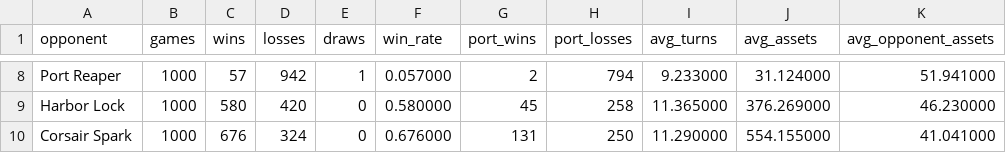
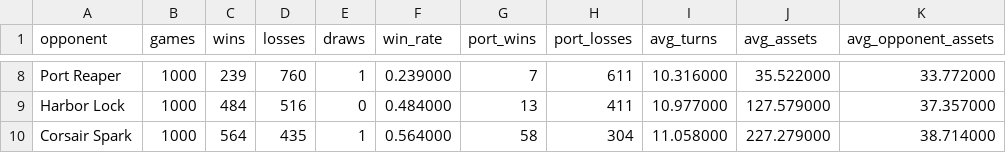
Before and after one commit to RogerHagman/Sealed-Orders, a CSV file: benchmark_v19.csv, drawn as a sheet; only a part is shown, gaps mark what is left out; the diff covers the shown part only; the diff names each change by its address in the sheet, - before the commit and + after, or states it on an @@ line.

```diff
--- a/benchmark_v19.csv
+++ b/benchmark_v19.csv
-C8 (wins): 57
+C8 (wins): 239
-D8 (losses): 942
+D8 (losses): 760
-F8 (win_rate): 0.057000
+F8 (win_rate): 0.239000
-G8 (port_wins): 2
+G8 (port_wins): 7
-H8 (port_losses): 794
+H8 (port_losses): 611
-I8 (avg_turns): 9.233000
+I8 (avg_turns): 10.316000
-J8 (avg_assets): 31.124000
+J8 (avg_assets): 35.522000
-K8 (avg_opponent_assets): 51.941000
+K8 (avg_opponent_assets): 33.772000
-C9 (wins): 580
+C9 (wins): 484
-D9 (losses): 420
+D9 (losses): 516
-F9 (win_rate): 0.580000
+F9 (win_rate): 0.484000
-G9 (port_wins): 45
+G9 (port_wins): 13
-H9 (port_losses): 258
+H9 (port_losses): 411
-I9 (avg_turns): 11.365000
+I9 (avg_turns): 10.977000
-J9 (avg_assets): 376.269000
+J9 (avg_assets): 127.579000
-K9 (avg_opponent_assets): 46.230000
+K9 (avg_opponent_assets): 37.357000
-C10 (wins): 676
+C10 (wins): 564
-D10 (losses): 324
+D10 (losses): 435
-E10 (draws): 0
+E10 (draws): 1
-F10 (win_rate): 0.676000
+F10 (win_rate): 0.564000
-G10 (port_wins): 131
+G10 (port_wins): 58
-H10 (port_losses): 250
+H10 (port_losses): 304
-I10 (avg_turns): 11.290000
+I10 (avg_turns): 11.058000
-J10 (avg_assets): 554.155000
+J10 (avg_assets): 227.279000
-K10 (avg_opponent_assets): 41.041000
+K10 (avg_opponent_assets): 38.714000
```
Also changed, not shown: 1 added row and 96 edited cells elsewhere in this file, 25 other files.
